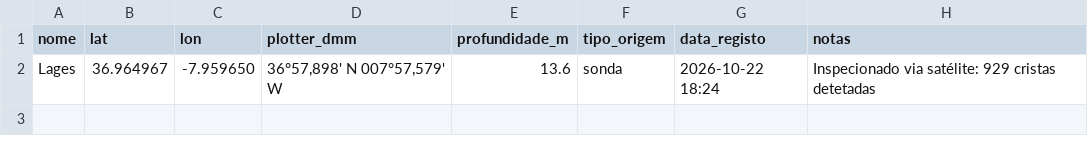
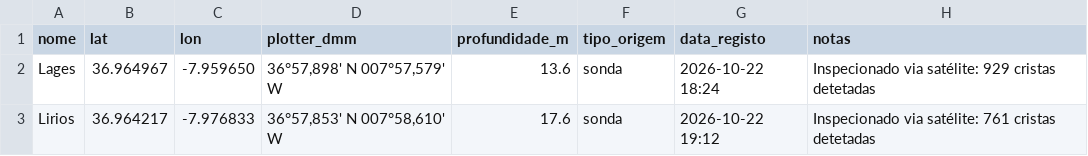
Before and after one commit to JO-SOARES-sea/reef-imagery-pipeline, a CSV file: data/vector/sonar_marks_catalog.csv, drawn as a sheet.

```diff
--- a/data/vector/sonar_marks_catalog.csv
+++ b/data/vector/sonar_marks_catalog.csv
@@ -2 +2,2 @@ nome,lat,lon,plotter_dmm,profundidade_m,tipo_origem,data_registo,notas
 Lages,36.964967,-7.959650,"36°57,898' N 007°57,579' W",13.6,sonda,2026-10-22 18:24,Inspecionado via satélite: 929 cristas detetadas
+Lirios,36.964217,-7.976833,"36°57,853' N 007°58,610' W",17.6,sonda,2026-10-22 19:12,Inspecionado via satélite: 761 cristas detetadas
```
Also changed, not shown: 3 other files.
